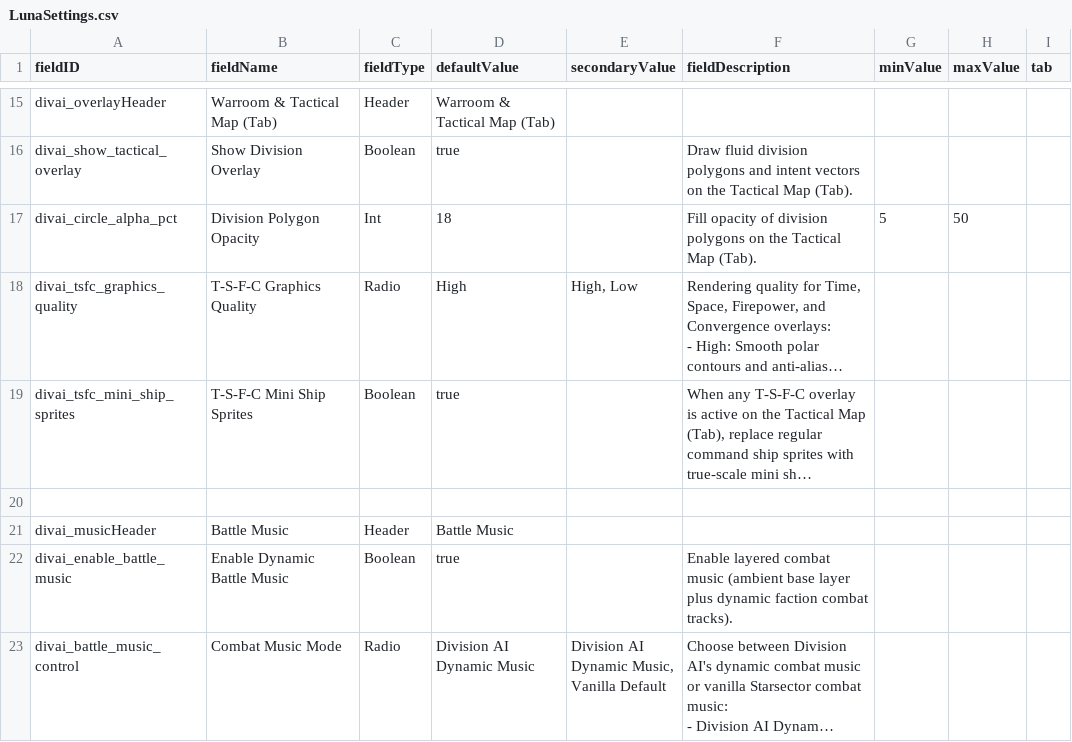
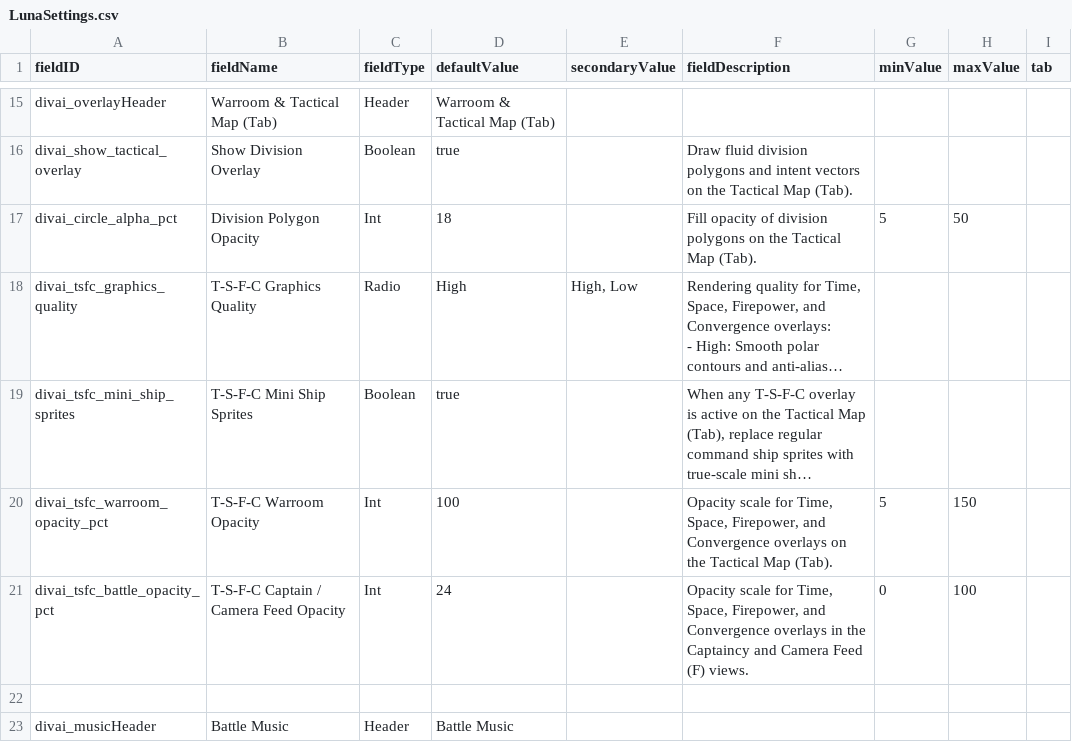
Before and after one commit to defarius777/Divisions-Command-and-Control-Mod-for-Starsector, a CSV file: mod/data/config/LunaSettings.csv, drawn as a sheet; only a part is shown, gaps mark what is left out; the shorter side is filled out with more unchanged rows; long unchanged cells end in …; the diff names each change by its address in the sheet, - before the commit and + after, or states it on an @@ line.

Commit message:
Fix battle/camera-feed TSFC world transform, add high-contrast firing arcs, and add TSFC opacity settings

```diff
--- a/mod/data/config/LunaSettings.csv
+++ b/mod/data/config/LunaSettings.csv
+row 20: divai_tsfc_warroom_opacity_pct | T-S-F-C Warroom Opacity | Int | 100 |  | Opacity scale for Time, Space, Firepower, and Convergence overlays on the Tactical Map (Tab). | 5 | 150
+row 21: divai_tsfc_battle_opacity_pct | T-S-F-C Captain / Camera Feed Opacity | Int | 24 |  | Opacity scale for Time, Space, Firepower, and Convergence overlays in the Captaincy and Camera Feed (F) views. | 0 | 100
```
Also changed, not shown: 5 other files.
